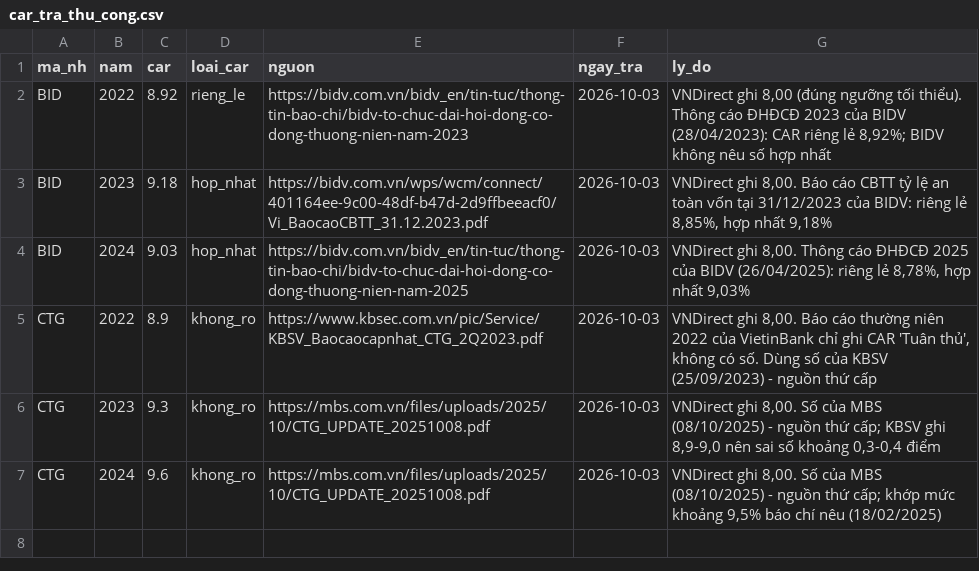
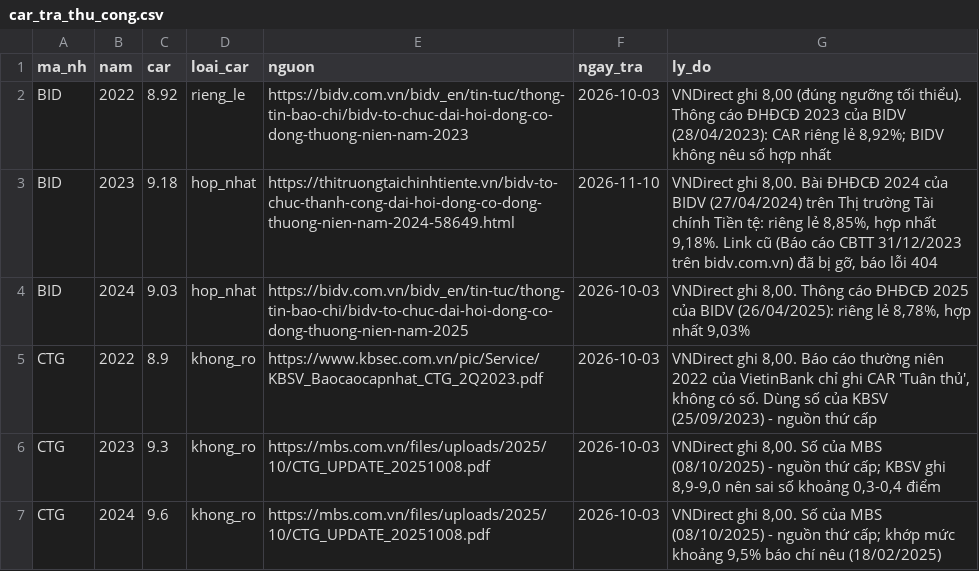
Before and after one commit to maihan88/nhom5-ngan-hang, a CSV file: Han/PTDL_3/data/manual/car_tra_thu_cong.csv, drawn as a sheet.

```diff
--- a/Han/PTDL_3/data/manual/car_tra_thu_cong.csv
+++ b/Han/PTDL_3/data/manual/car_tra_thu_cong.csv
@@ -2,3 +2,3 @@
 BID,2022,8.92,rieng_le,https://bidv.com.vn/bidv_en/tin-tuc/thong-tin-bao-chi/bidv-to-chuc-dai-hoi-dong-co-dong-thuong-nien-nam-2023,2026-10-03,"VNDirect ghi 8,00 (đúng ngưỡng tối thiểu). Thông cáo ĐHĐCĐ 2023 của BIDV (28/04/2023): CAR riêng lẻ 8,92%; BIDV không nêu số hợp nhất"
-BID,2023,9.18,hop_nhat,https://bidv.com.vn/wps/wcm/connect/401164ee-9c00-48df-b47d-2d9ffbeeacf0/Vi_BaocaoCBTT_31.12.2023.pdf,2026-10-03,"VNDirect ghi 8,00. Báo cáo CBTT tỷ lệ an toàn vốn tại 31/12/2023 của BIDV: riêng lẻ 8,85%, hợp nhất 9,18%"
+BID,2023,9.18,hop_nhat,https://thitruongtaichinhtiente.vn/bidv-to-chuc-thanh-cong-dai-hoi-dong-co-dong-thuong-nien-nam-2024-58649.html,2026-11-10,"VNDirect ghi 8,00. Bài ĐHĐCĐ 2024 của BIDV (27/04/2024) trên Thị trường Tài chính Tiền tệ: riêng lẻ 8,85%, hợp nhất 9,18%. Link cũ (Báo cáo CBTT 31/12/2023 trên bidv.com.vn) đã bị gỡ, báo lỗi 404"
 BID,2024,9.03,hop_nhat,https://bidv.com.vn/bidv_en/tin-tuc/thong-tin-bao-chi/bidv-to-chuc-dai-hoi-dong-co-dong-thuong-nien-nam-2025,2026-10-03,"VNDirect ghi 8,00. Thông cáo ĐHĐCĐ 2025 của BIDV (26/04/2025): riêng lẻ 8,78%, hợp nhất 9,03%"
```
